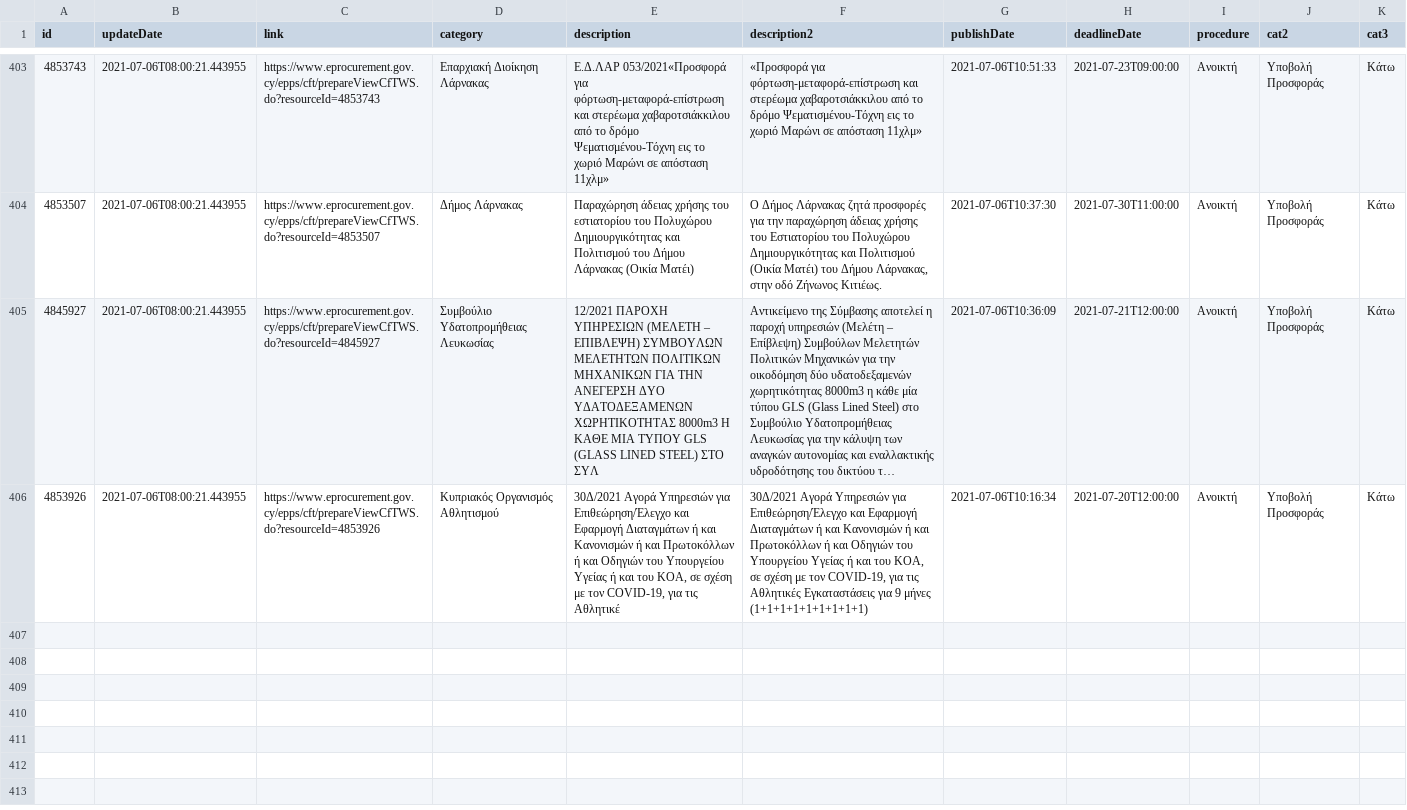
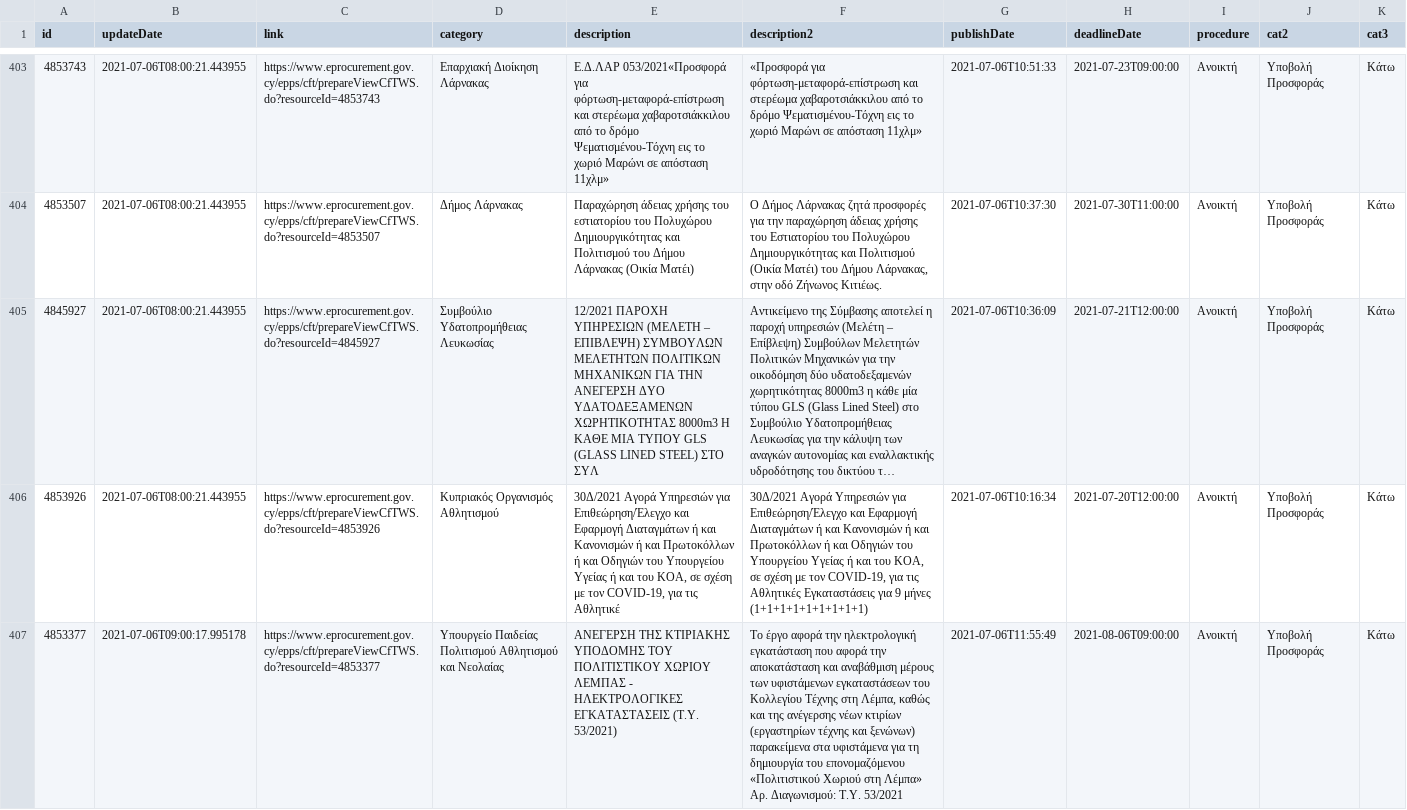
Before and after one commit to kapiosk/eprocurement, a CSV file: eproc.csv, drawn as a sheet; only a part is shown, gaps mark what is left out; long unchanged cells end in …; rows hold the shown columns only; the diff covers the shown part only; the diff names each change by its address in the sheet, - before the commit and + after, or states it on an @@ line.

Commit message:
bot

```diff
--- a/eproc.csv
+++ b/eproc.csv
+row 407: 4853377 | 2021-07-06T09:00:17.995178 | https://www.eprocurement.gov.cy/epps/cft/prepareViewCfTWS.do?resourceId=4853377 | Υπουργείο Παιδείας Πολιτισμού Αθλητισμού και Νεολαίας | ΑΝΕΓΕΡΣΗ ΤΗΣ ΚΤΙΡΙΑΚΗΣ ΥΠΟΔΟΜΗΣ ΤΟΥ ΠΟΛΙΤΙΣΤΙΚΟΥ ΧΩΡΙΟΥ ΛΕΜΠΑΣ - ΗΛΕΚΤΡΟΛΟΓΙΚΕΣ ΕΓΚΑΤΑΣΤΑΣΕΙΣ (Τ.Υ. 53/2021) | Το έργο αφορά την ηλεκτρολογική εγκατάσταση που αφορά την αποκατάσταση και αναβάθμιση μέρους των υφιστάμενων εγκαταστάσεων του Κολλεγίου Τέχνης στη Λέμπα, καθώς και της ανέγερσης νέων κτιρίων (εργαστηρίων τέχνης και ξενώνων) παρακείμενα στα υφιστάμενα για τη δημιουργία του επονομαζόμενου «Πολιτιστικού Χωριού στη Λέμπα» Αρ. Διαγωνισμού: Τ.Υ. 53/2021 | 2021-07-06T11:55:49 | 2021-08-06T09:00:00 | Ανοικτή | Υποβολή Προσφοράς | Κάτω
```
Also changed, not shown: 2 added rows elsewhere in this file.
